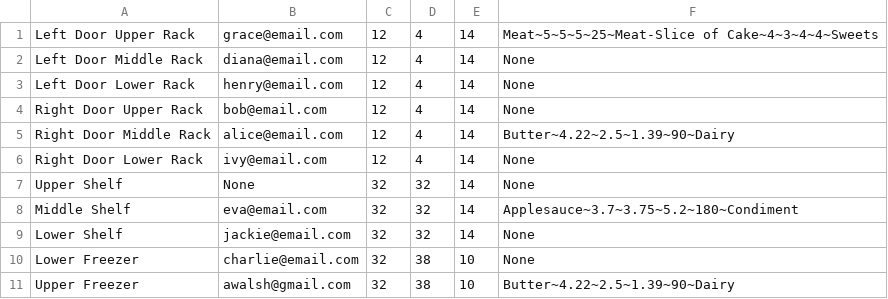
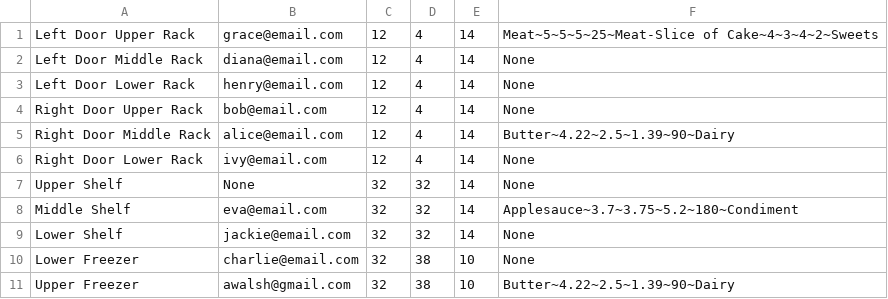
Before and after one commit to talamo13/Team-4-Fridge-Manager, a CSV file: Fridges/KitchenMaster.csv, drawn as a sheet.

Commit message:
adjusted expiration for slice of cake

```diff
--- a/Fridges/KitchenMaster.csv
+++ b/Fridges/KitchenMaster.csv
@@ -1,2 +1,2 @@
-Left Door Upper Rack,grace@email.com,12,4,14,Meat~5~5~5~25~Meat-Slice of Cake~4~3~4~4~Sweets
+Left Door Upper Rack,grace@email.com,12,4,14,Meat~5~5~5~25~Meat-Slice of Cake~4~3~4~2~Sweets
 Left Door Middle Rack,diana@email.com,12,4,14,None
```
